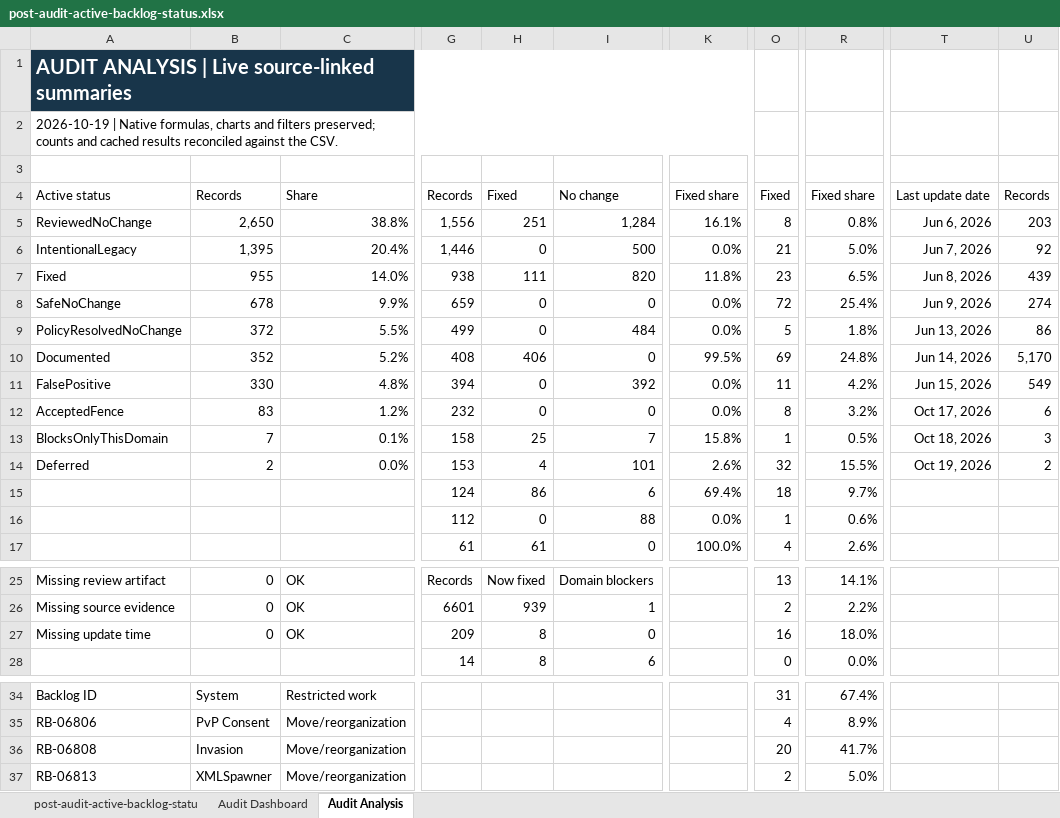
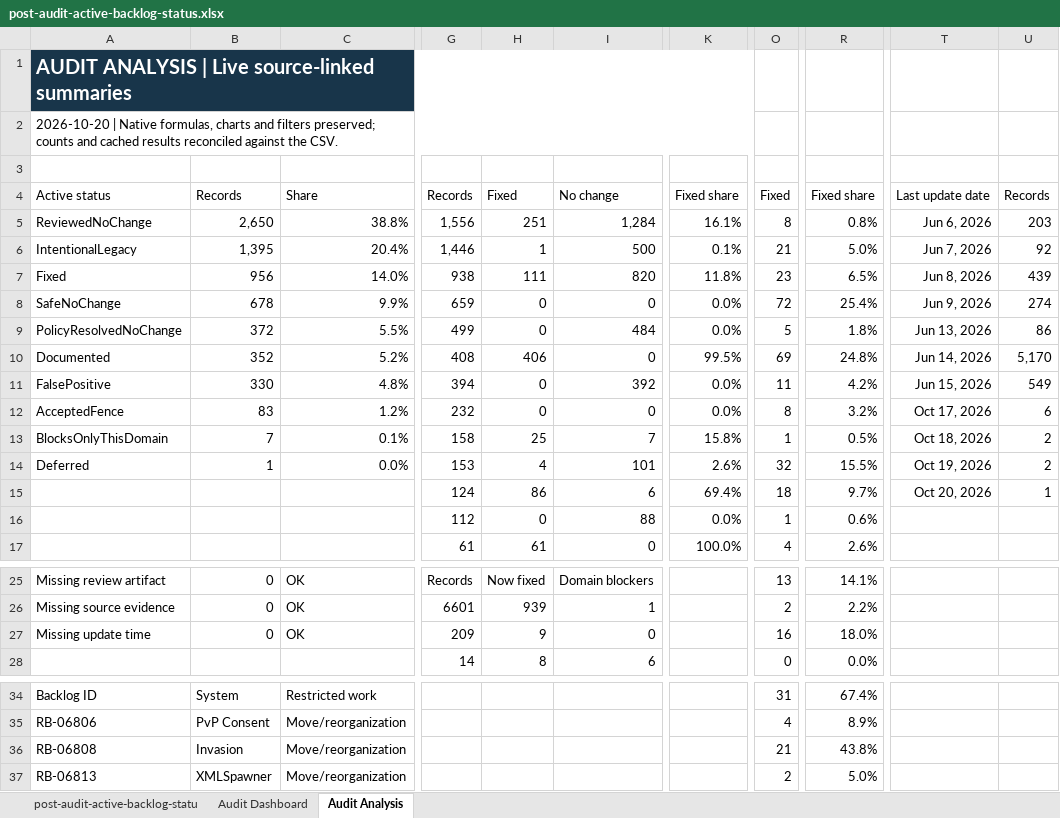
Before and after one commit to Nephtan/ConficturaUO, an Excel workbook: docs/codebase-audit/outputs/post-audit-active-backlog-status.xlsx, sheet Audit Analysis, drawn as a sheet; only a part is shown, gaps mark what is left out; values as stored, in another font and other column widths than the file's, no borders; conditional formats and table styles not drawn; the diff names each change by its address in the sheet, - before the commit and + after, or states it on an @@ line.

```diff
--- a/docs/codebase-audit/outputs/post-audit-active-backlog-status.xlsx (sheet Audit Analysis)
+++ b/docs/codebase-audit/outputs/post-audit-active-backlog-status.xlsx (sheet Audit Analysis)
-A2: 2026-10-19 | Native…
+A2: 2026-10-20 | Native…
-H6: 0
+H6: 1
-K6: 0.0%
+K6: 0.1%
-B7: 955
+B7: 956
-U13: 3
+U13: 2
-B14: 2
+B14: 1
-T15: (empty)
+T15: Oct 20, 2026
-U15: (empty)
+U15: 1
-H27: 8
+H27: 9
-O36: 20
+O36: 21
-R36: 41.7%
+R36: 43.8%
```
Also changed, not shown: sheet post-audit-active-backlog-statu, sheet Audit Dashboard, formulas that keep their value, hidden cells, charts or pictures, 16 other files.
